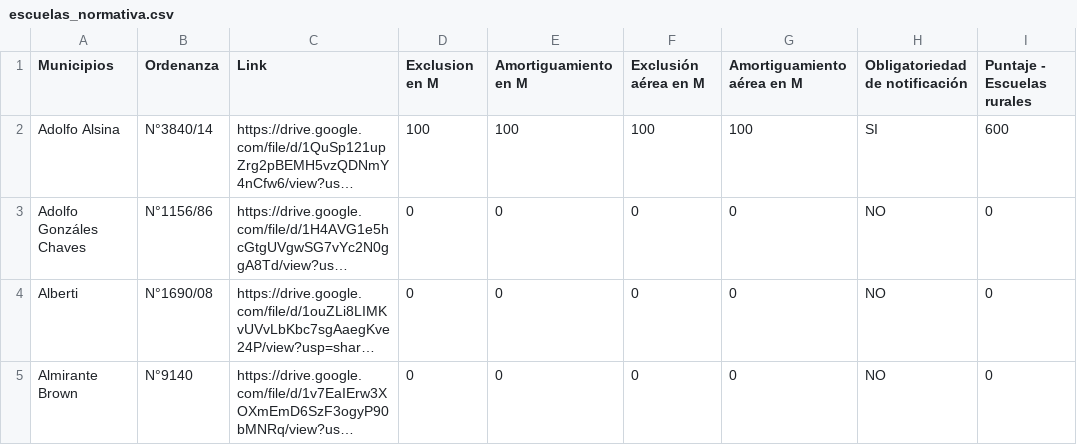
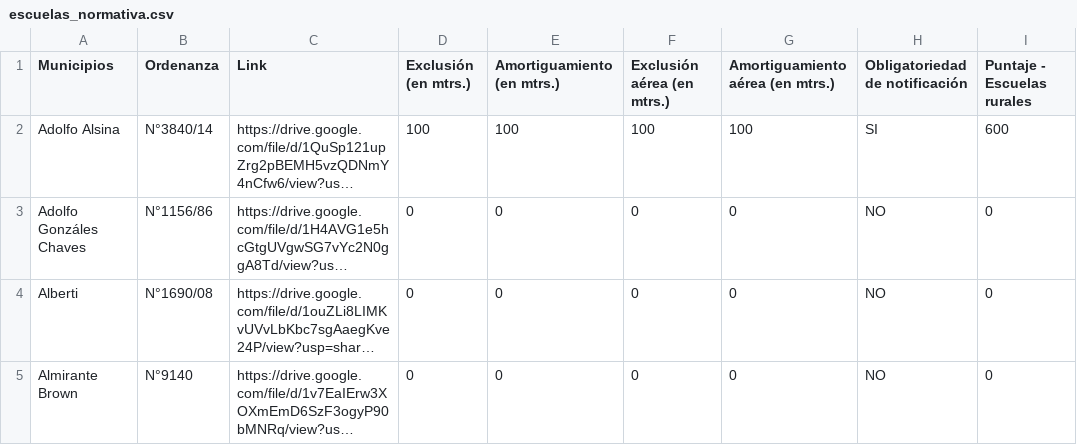
Before and after one commit to reflejar/pis-dash, a CSV file: pages/ranking_ambiental/escuelas_normativa.csv, drawn as a sheet; only a part is shown; long unchanged cells end in …; the diff names each change by its address in the sheet, - before the commit and + after, or states it on an @@ line.

```diff
--- a/pages/ranking_ambiental/escuelas_normativa.csv
+++ b/pages/ranking_ambiental/escuelas_normativa.csv
-D1: Exclusion en M
+D1: Exclusión (en mtrs.)
-E1: Amortiguamiento en M
+E1: Amortiguamiento (en mtrs.)
-F1: Exclusión aérea en M
+F1: Exclusión aérea (en mtrs.)
-G1: Amortiguamiento aérea en M
+G1: Amortiguamiento aérea (en mtrs.)
```
Also changed, not shown: 4 other files.
